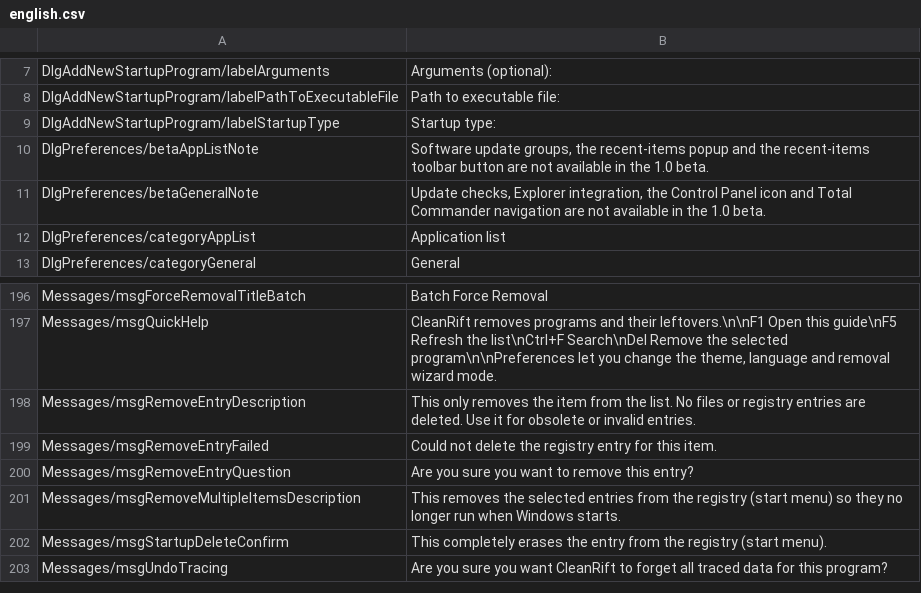
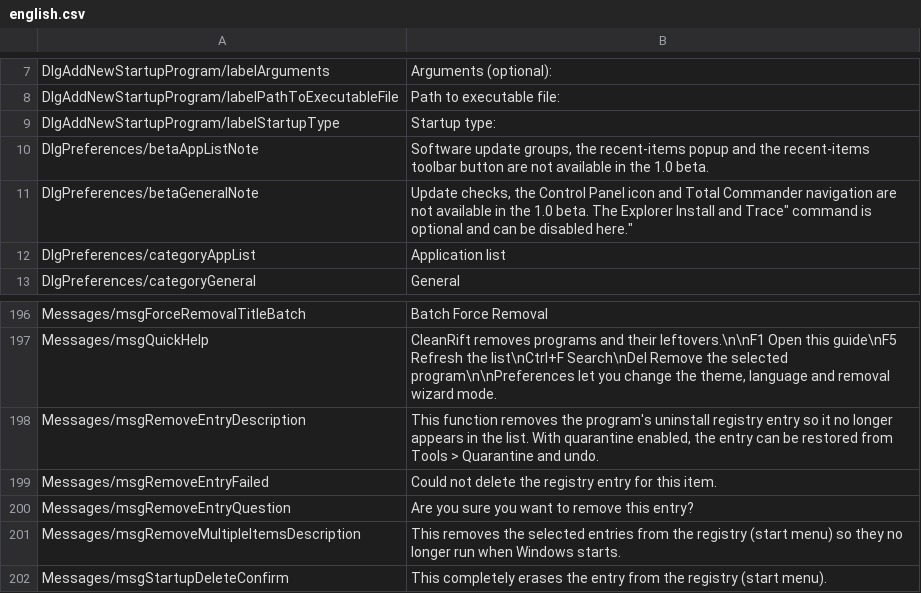
Before and after one commit to iseaprojects/cleanrift, a CSV file: languages/english.csv, drawn as a sheet; only a part is shown, gaps mark what is left out; the shorter side is filled out with more unchanged rows; the diff covers the shown part only.

```diff
--- a/languages/english.csv
+++ b/languages/english.csv
@@ -10,3 +10,3 @@
 "DlgPreferences/betaAppListNote","Software update groups, the recent-items popup and the recent-items toolbar button are not available in the 1.0 beta."
-"DlgPreferences/betaGeneralNote","Update checks, Explorer integration, the Control Panel icon and Total Commander navigation are not available in the 1.0 beta."
+"DlgPreferences/betaGeneralNote","Update checks, the Control Panel icon and Total Commander navigation are not available in the 1.0 beta. The Explorer "Install and Trace" command is optional and can be disabled here."
 "DlgPreferences/categoryAppList","Application list"
@@ -197,3 +197,3 @@
 "Messages/msgQuickHelp","CleanRift removes programs and their leftovers.\n\nF1  Open this guide\nF5  Refresh the list\nCtrl+F  Search\nDel  Remove the selected program\n\nPreferences let you change the theme, language and removal wizard mode."
-"Messages/msgRemoveEntryDescription","This only removes the item from the list. No files or registry entries are deleted. Use it for obsolete or invalid entries."
+Messages/msgRemoveEntryDescription,"This function removes the program's uninstall registry entry so it no longer appears in the list. With quarantine enabled, the entry can be restored from Tools > Quarantine and undo."
 "Messages/msgRemoveEntryFailed","Could not delete the registry entry for this item."
```
Also changed, not shown: 44 added rows elsewhere in this file, languages/spanish.csv, 40 other files.
